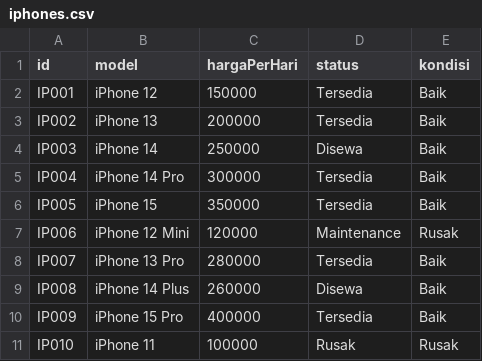
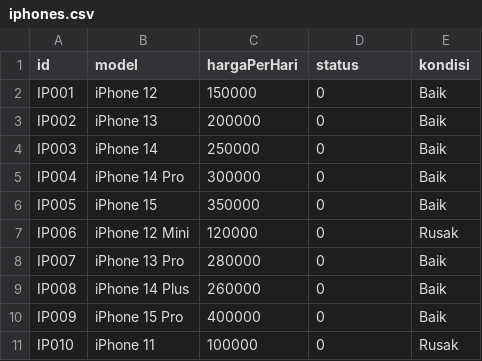
Before and after one commit to aaliaaf/Projek-Akhir-APL, a CSV file: Projek-Akhir-APL/data/iphones.csv, drawn as a sheet.

```diff
--- a/Projek-Akhir-APL/data/iphones.csv
+++ b/Projek-Akhir-APL/data/iphones.csv
@@ -1,11 +1,11 @@
 id,model,hargaPerHari,status,kondisi
-IP001,iPhone 12,150000,Tersedia,Baik
-IP002,iPhone 13,200000,Tersedia,Baik
-IP003,iPhone 14,250000,Disewa,Baik
-IP004,iPhone 14 Pro,300000,Tersedia,Baik
-IP005,iPhone 15,350000,Tersedia,Baik
-IP006,iPhone 12 Mini,120000,Maintenance,Rusak
-IP007,iPhone 13 Pro,280000,Tersedia,Baik
-IP008,iPhone 14 Plus,260000,Disewa,Baik
-IP009,iPhone 15 Pro,400000,Tersedia,Baik
-IP010,iPhone 11,100000,Rusak,Rusak
+IP001,iPhone 12,150000,0,Baik
+IP002,iPhone 13,200000,0,Baik
+IP003,iPhone 14,250000,0,Baik
+IP004,iPhone 14 Pro,300000,0,Baik
+IP005,iPhone 15,350000,0,Baik
+IP006,iPhone 12 Mini,120000,0,Rusak
+IP007,iPhone 13 Pro,280000,0,Baik
+IP008,iPhone 14 Plus,260000,0,Baik
+IP009,iPhone 15 Pro,400000,0,Baik
+IP010,iPhone 11,100000,0,Rusak
```
Also changed, not shown: Projek-Akhir-APL/data/reservations.csv, Projek-Akhir-APL/data/transactions.csv, 2 other files.
